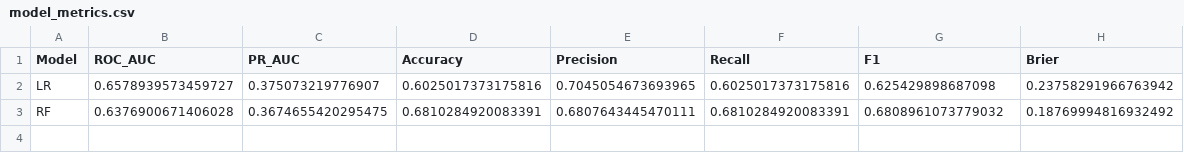
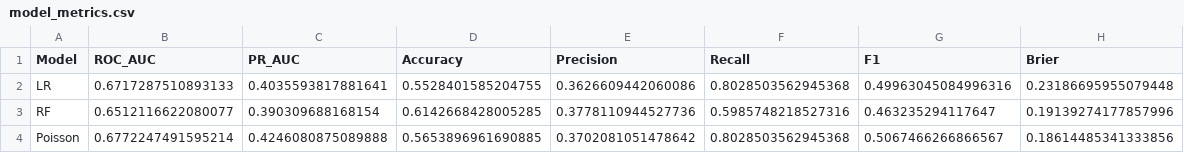
Before and after one commit to MSyukri420/CleanSheet_Prediction, a CSV file: outputs/model_metrics.csv, drawn as a sheet.

```diff
--- a/outputs/model_metrics.csv
+++ b/outputs/model_metrics.csv
@@ -1,3 +1,4 @@
 Model,ROC_AUC,PR_AUC,Accuracy,Precision,Recall,F1,Brier
-LR,0.6578939573459727,0.375073219776907,0.6025017373175816,0.7045054673693965,0.6025017373175816,0.625429898687098,0.23758291966763942
-RF,0.6376900671406028,0.3674655420295475,0.6810284920083391,0.6807643445470111,0.6810284920083391,0.6808961073779032,0.18769994816932492
+LR,0.6717287510893133,0.4035593817881641,0.5528401585204755,0.3626609442060086,0.8028503562945368,0.49963045084996316,0.23186695955079448
+RF,0.6512116622080077,0.390309688168154,0.6142668428005285,0.3778110944527736,0.5985748218527316,0.463235294117647,0.19139274177857996
+Poisson,0.6772247491595214,0.4246080875089888,0.5653896961690885,0.3702081051478642,0.8028503562945368,0.5067466266866567,0.18614485341333856
```
Also changed, not shown: outputs/dataset_summary.csv, outputs/rf_feature_importances.csv, 7 other files.
